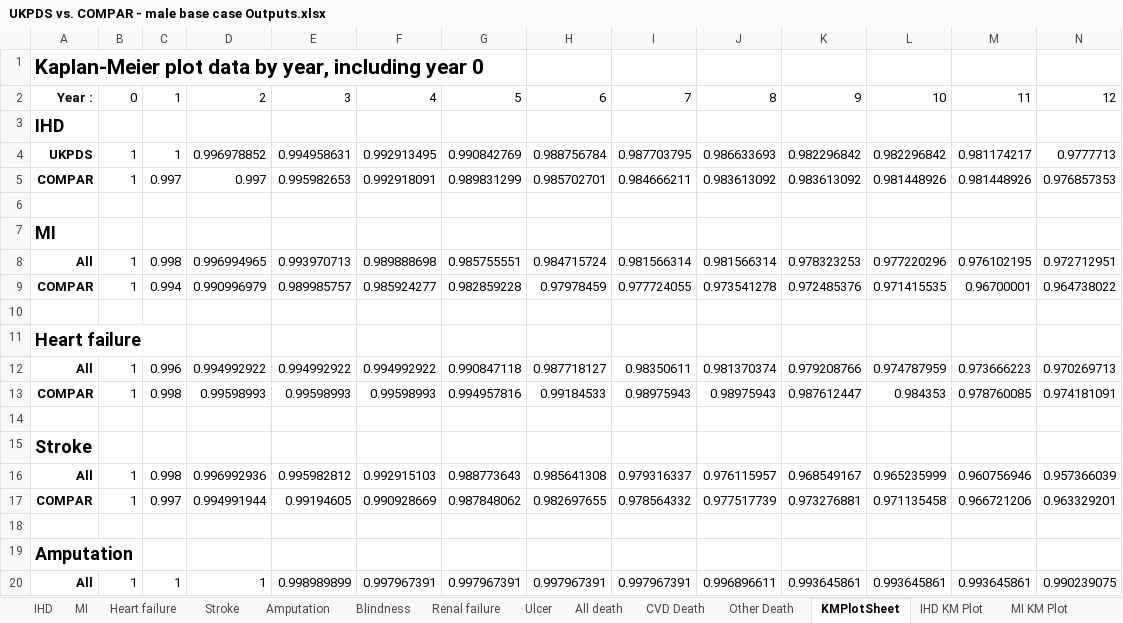
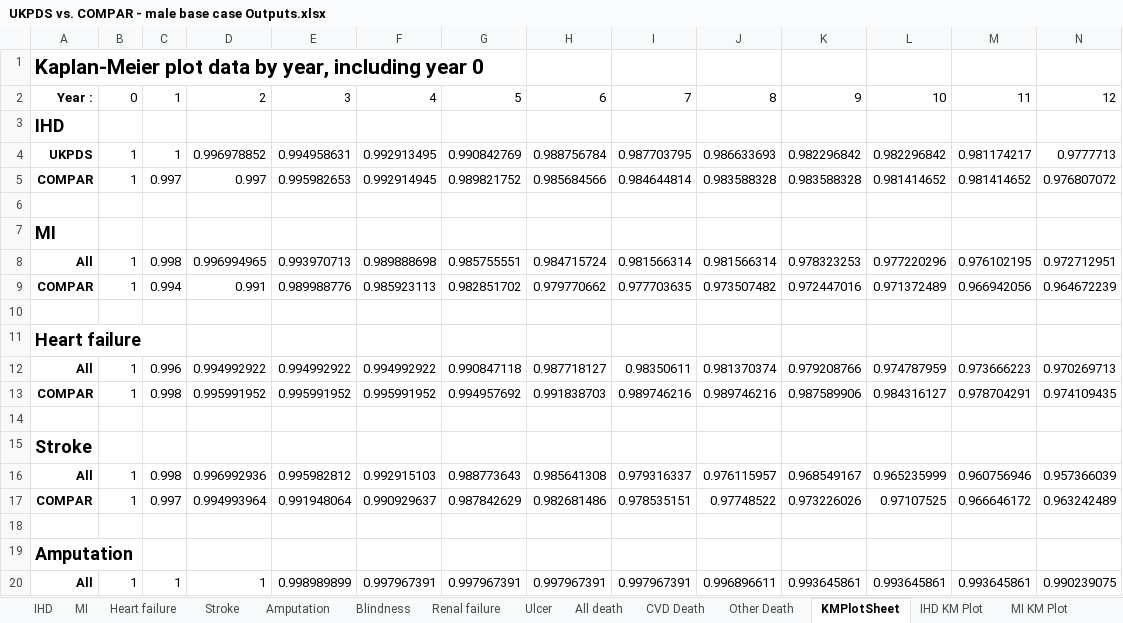
Before and after one commit to icorroramos/COMPAR-EU_diabetes_model, an Excel workbook: validation/UKPDS vs. COMPAR/UKPDS vs. COMPAR - male base case Outputs.xlsx, sheet KMPlotSheet, drawn as a sheet; only a part is shown; values as stored, in another font and other column widths than the file's, no borders; 11 other sheets too large or unreadable and not compared; removed rows and columns are numbered as before the commit, all else as after; rows hold the shown columns only; the diff covers the shown part only; the diff names each change by its address in the sheet, - before the commit and + after, or states it on an @@ line.

```diff
--- a/validation/UKPDS vs. COMPAR/UKPDS vs. COMPAR - male base case Outputs.xlsx (sheet KMPlotSheet)
+++ b/validation/UKPDS vs. COMPAR/UKPDS vs. COMPAR - male base case Outputs.xlsx (sheet KMPlotSheet)
-row 5: COMPAR | 1 | 0.997 | 0.997 | 0.995982653 | 0.992918091 | 0.989831299 | 0.985702701 | 0.984666211 | 0.983613092 | 0.983613092 | 0.981448926 | 0.981448926 | 0.976857353
+row 5: COMPAR | 1 | 0.997 | 0.997 | 0.995982653 | 0.992914945 | 0.989821752 | 0.985684566 | 0.984644814 | 0.983588328 | 0.983588328 | 0.981414652 | 0.981414652 | 0.976807072
-row 9: COMPAR | 1 | 0.994 | 0.990996979 | 0.989985757 | 0.985924277 | 0.982859228 | 0.97978459 | 0.977724055 | 0.973541278 | 0.972485376 | 0.971415535 | 0.96700001 | 0.964738022
+row 9: COMPAR | 1 | 0.994 | 0.991 | 0.989988776 | 0.985923113 | 0.982851702 | 0.979770662 | 0.977703635 | 0.973507482 | 0.972447016 | 0.971372489 | 0.966942056 | 0.964672239
-row 13: COMPAR | 1 | 0.998 | 0.99598993 | 0.99598993 | 0.99598993 | 0.994957816 | 0.99184533 | 0.98975943 | 0.98975943 | 0.987612447 | 0.984353 | 0.978760085 | 0.974181091
+row 13: COMPAR | 1 | 0.998 | 0.995991952 | 0.995991952 | 0.995991952 | 0.994957692 | 0.991838703 | 0.989746216 | 0.989746216 | 0.987589906 | 0.984316127 | 0.978704291 | 0.974109435
-row 17: COMPAR | 1 | 0.997 | 0.994991944 | 0.99194605 | 0.990928669 | 0.987848062 | 0.982697655 | 0.978564332 | 0.977517739 | 0.973276881 | 0.971135458 | 0.966721206 | 0.963329201
+row 17: COMPAR | 1 | 0.997 | 0.994993964 | 0.991948064 | 0.990929637 | 0.987842629 | 0.982681486 | 0.978535151 | 0.97748522 | 0.973226026 | 0.97107525 | 0.966646172 | 0.963242489
```
Also changed, not shown: 6 added rows and 6 removed rows elsewhere in this sheet, sheet Outputs, charts or pictures, 2 other files.
